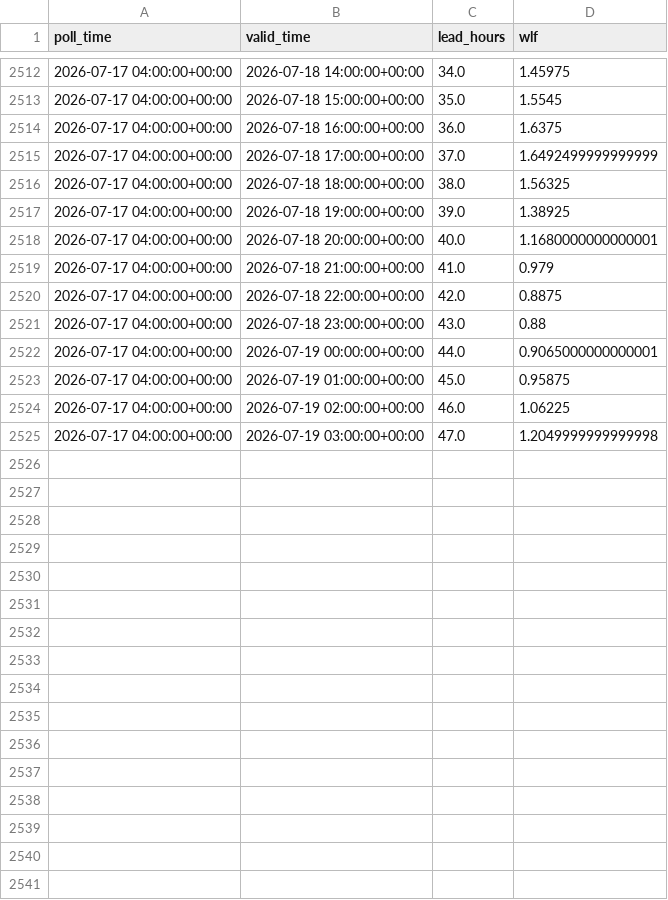
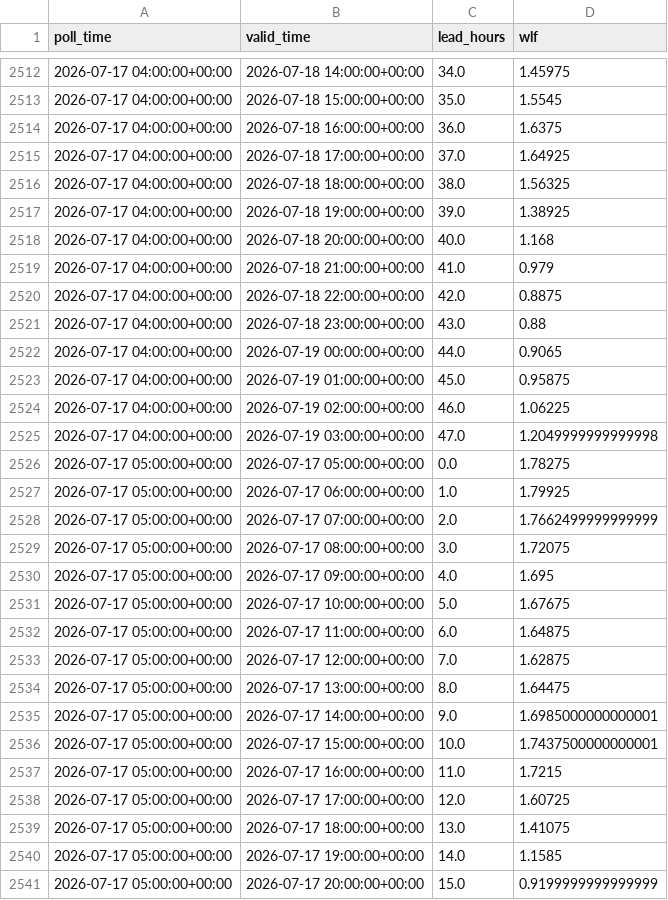
Before and after one commit to ndelworth/water-level-forecasts-data, a CSV file: data/wlf_snapshots.csv, drawn as a sheet; only a part is shown, gaps mark what is left out; the diff covers the shown part only.

```diff
--- a/data/wlf_snapshots.csv
+++ b/data/wlf_snapshots.csv
@@ -2514,6 +2514,6 @@ poll_time,valid_time,lead_hours,wlf
 2026-07-17 04:00:00+00:00,2026-07-18 16:00:00+00:00,36.0,1.6375
-2026-07-17 04:00:00+00:00,2026-07-18 17:00:00+00:00,37.0,1.6492499999999999
+2026-07-17 04:00:00+00:00,2026-07-18 17:00:00+00:00,37.0,1.64925
 2026-07-17 04:00:00+00:00,2026-07-18 18:00:00+00:00,38.0,1.56325
 2026-07-17 04:00:00+00:00,2026-07-18 19:00:00+00:00,39.0,1.38925
-2026-07-17 04:00:00+00:00,2026-07-18 20:00:00+00:00,40.0,1.1680000000000001
+2026-07-17 04:00:00+00:00,2026-07-18 20:00:00+00:00,40.0,1.168
 2026-07-17 04:00:00+00:00,2026-07-18 21:00:00+00:00,41.0,0.979
@@ -2521,3 +2521,3 @@ poll_time,valid_time,lead_hours,wlf
 2026-07-17 04:00:00+00:00,2026-07-18 23:00:00+00:00,43.0,0.88
-2026-07-17 04:00:00+00:00,2026-07-19 00:00:00+00:00,44.0,0.9065000000000001
+2026-07-17 04:00:00+00:00,2026-07-19 00:00:00+00:00,44.0,0.9065
 2026-07-17 04:00:00+00:00,2026-07-19 01:00:00+00:00,45.0,0.95875
@@ -2525 +2525,17 @@ poll_time,valid_time,lead_hours,wlf
 2026-07-17 04:00:00+00:00,2026-07-19 03:00:00+00:00,47.0,1.2049999999999998
+2026-07-17 05:00:00+00:00,2026-07-17 05:00:00+00:00,0.0,1.78275
+2026-07-17 05:00:00+00:00,2026-07-17 06:00:00+00:00,1.0,1.79925
+2026-07-17 05:00:00+00:00,2026-07-17 07:00:00+00:00,2.0,1.7662499999999999
+2026-07-17 05:00:00+00:00,2026-07-17 08:00:00+00:00,3.0,1.72075
+2026-07-17 05:00:00+00:00,2026-07-17 09:00:00+00:00,4.0,1.695
+2026-07-17 05:00:00+00:00,2026-07-17 10:00:00+00:00,5.0,1.67675
+2026-07-17 05:00:00+00:00,2026-07-17 11:00:00+00:00,6.0,1.64875
+2026-07-17 05:00:00+00:00,2026-07-17 12:00:00+00:00,7.0,1.62875
+2026-07-17 05:00:00+00:00,2026-07-17 13:00:00+00:00,8.0,1.64475
+2026-07-17 05:00:00+00:00,2026-07-17 14:00:00+00:00,9.0,1.6985000000000001
+2026-07-17 05:00:00+00:00,2026-07-17 15:00:00+00:00,10.0,1.7437500000000001
+2026-07-17 05:00:00+00:00,2026-07-17 16:00:00+00:00,11.0,1.7215
+2026-07-17 05:00:00+00:00,2026-07-17 17:00:00+00:00,12.0,1.60725
+2026-07-17 05:00:00+00:00,2026-07-17 18:00:00+00:00,13.0,1.41075
+2026-07-17 05:00:00+00:00,2026-07-17 19:00:00+00:00,14.0,1.1585
+2026-07-17 05:00:00+00:00,2026-07-17 20:00:00+00:00,15.0,0.9199999999999999
```
Also changed, not shown: 32 added rows and 2 edited cells elsewhere in this file.
